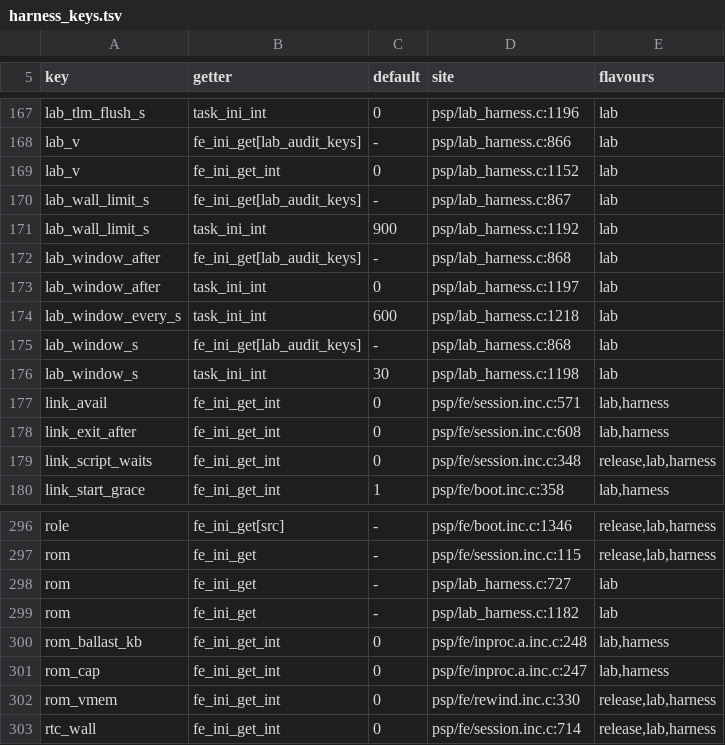
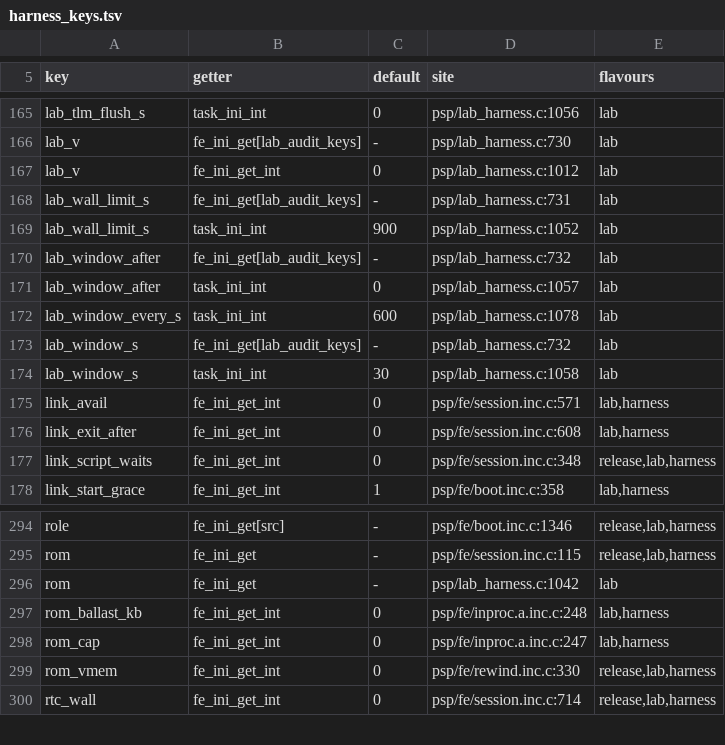
Before and after one commit to ShoshinFauteux/GBAdhoc, a TSV file: gpsp/tools/refactor/generated/harness_keys.tsv, drawn as a sheet; only a part is shown, gaps mark what is left out; removed rows and columns are numbered as before the commit, all else as after; the diff covers the shown part only; the diff names each change by its address in the sheet, - before the commit and + after, or states it on an @@ line.

```diff
--- a/gpsp/tools/refactor/generated/harness_keys.tsv
+++ b/gpsp/tools/refactor/generated/harness_keys.tsv
-D165 (site): psp/lab_harness.c:1196
+D165 (site): psp/lab_harness.c:1056
-D166 (site): psp/lab_harness.c:866
+D166 (site): psp/lab_harness.c:730
-D167 (site): psp/lab_harness.c:1152
+D167 (site): psp/lab_harness.c:1012
-D168 (site): psp/lab_harness.c:867
+D168 (site): psp/lab_harness.c:731
-D169 (site): psp/lab_harness.c:1192
+D169 (site): psp/lab_harness.c:1052
-D170 (site): psp/lab_harness.c:868
+D170 (site): psp/lab_harness.c:732
-D171 (site): psp/lab_harness.c:1197
+D171 (site): psp/lab_harness.c:1057
-D172 (site): psp/lab_harness.c:1218
+D172 (site): psp/lab_harness.c:1078
-D173 (site): psp/lab_harness.c:868
+D173 (site): psp/lab_harness.c:732
-D174 (site): psp/lab_harness.c:1198
+D174 (site): psp/lab_harness.c:1058
-row 298: rom | fe_ini_get | - | psp/lab_harness.c:727 | lab
-D296 (site): psp/lab_harness.c:1182
+D296 (site): psp/lab_harness.c:1042
```
Also changed, not shown: 2 removed rows and 23 edited cells elsewhere in this file, 2 other files.
